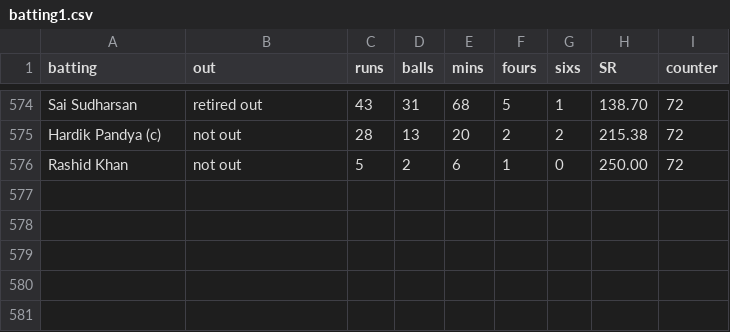
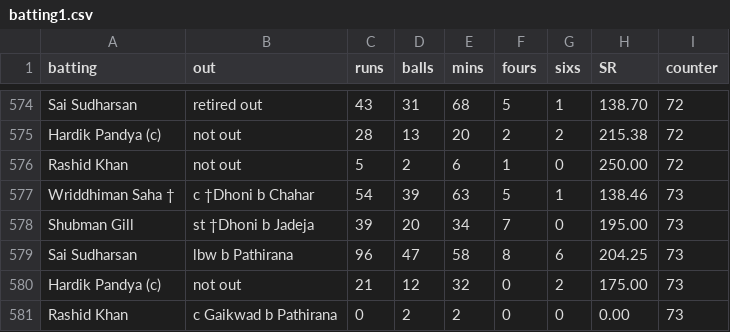
Before and after one commit to vignesh0116/web_scraping_cricinfo, a CSV file: batting1.csv, drawn as a sheet; only a part is shown, gaps mark what is left out.

```diff
--- a/batting1.csv
+++ b/batting1.csv
@@ -576 +576,6 @@ Hardik Pandya (c),not out,28,13,20,2,2,215.38,72
 Rashid Khan,not out,5,2,6,1,0,250.00,72
+Wriddhiman Saha †,c †Dhoni b Chahar,54,39,63,5,1,138.46,73
+Shubman Gill,st †Dhoni b Jadeja,39,20,34,7,0,195.00,73
+Sai Sudharsan,lbw b Pathirana,96,47,58,8,6,204.25,73
+Hardik Pandya (c),not out,21,12,32,0,2,175.00,73
+Rashid Khan,c Gaikwad b Pathirana,0,2,2,0,0,0.00,73
```
Also changed, not shown: Bowling2.csv, IPL2023details.csv, 4 other files.
